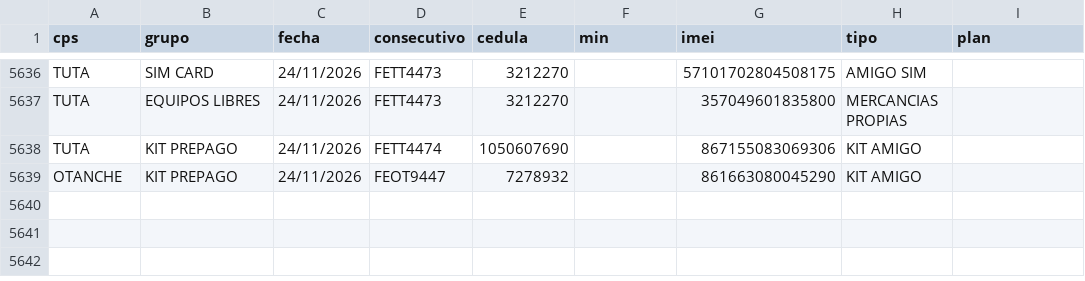
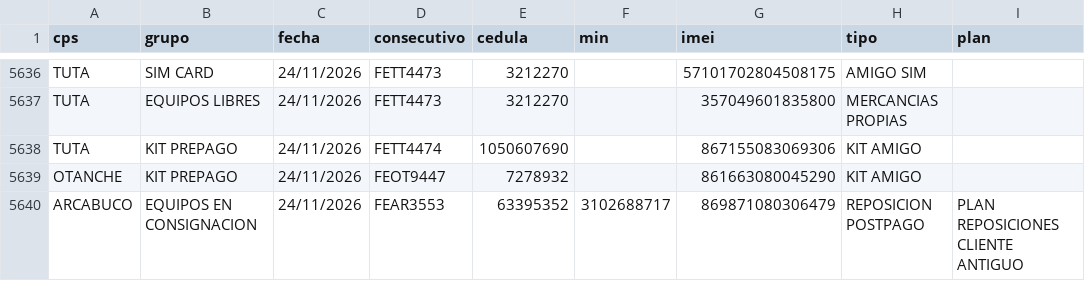
Before and after one commit to lubernu/prueba, a CSV file: FacturadoParaCruce.csv, drawn as a sheet; only a part is shown, gaps mark what is left out.

Commit message:
Actualización automática: FacturadoParaCruce.csv

```diff
--- a/FacturadoParaCruce.csv
+++ b/FacturadoParaCruce.csv
@@ -5639 +5639,2 @@ TUTA;KIT PREPAGO;24/11/2026;FETT4474;1050607690;;867155083069306;KIT AMIGO;
 OTANCHE;KIT PREPAGO;24/11/2026;FEOT9447;7278932;;861663080045290;KIT AMIGO;
+ARCABUCO;EQUIPOS EN CONSIGNACION;24/11/2026;FEAR3553;63395352;3102688717;869871080306479;REPOSICION POSTPAGO;PLAN REPOSICIONES CLIENTE ANTIGUO
```
